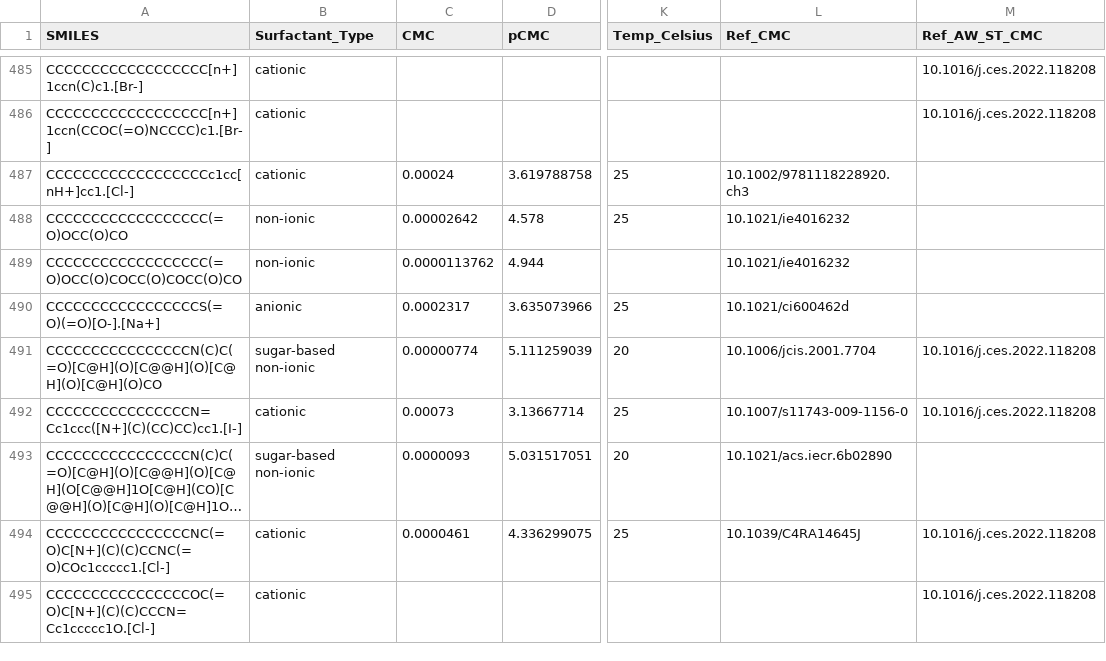
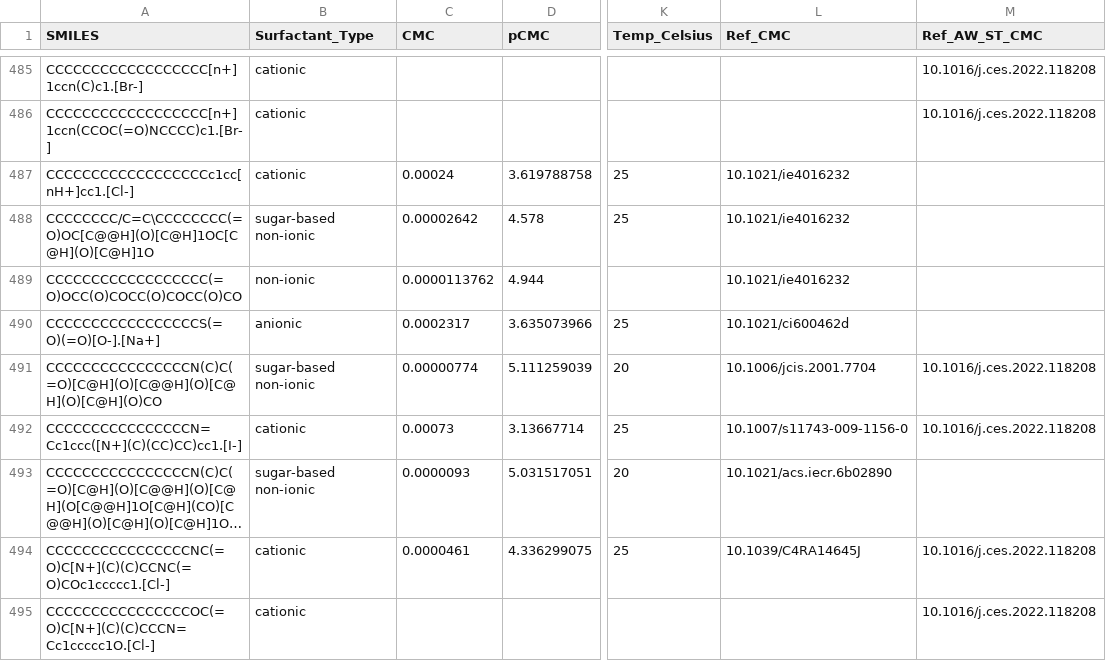
Before and after one commit to BigChemistry-RobotLab/SurfPro, a CSV file: data/surfpro_literature.csv, drawn as a sheet; only a part is shown, gaps mark what is left out; long unchanged cells end in …; the diff names each change by its address in the sheet, - before the commit and + after, or states it on an @@ line.

Commit message:
fix 1 sugar based structure from 10.1021/ie4016232

```diff
--- a/data/surfpro_literature.csv
+++ b/data/surfpro_literature.csv
-L487 (Ref_CMC): 10.1002/9781118228920.ch3
+L487 (Ref_CMC): 10.1021/ie4016232
-A488 (SMILES): CCCCCCCCCCCCCCCCCC(=O)OCC(O)CO
+A488 (SMILES): CCCCCCCC/C=C\CCCCCCCC(=O)OC[C@@H](O)[C@H]1OC[C@H](O)[C@H]1O
-B488 (Surfactant_Type): non-ionic
+B488 (Surfactant_Type): sugar-based non-ionic
```
